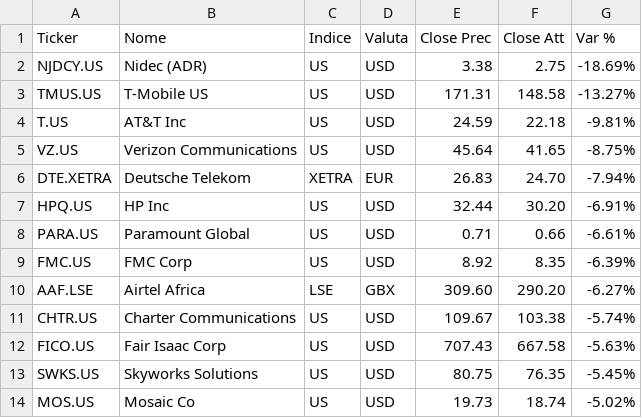
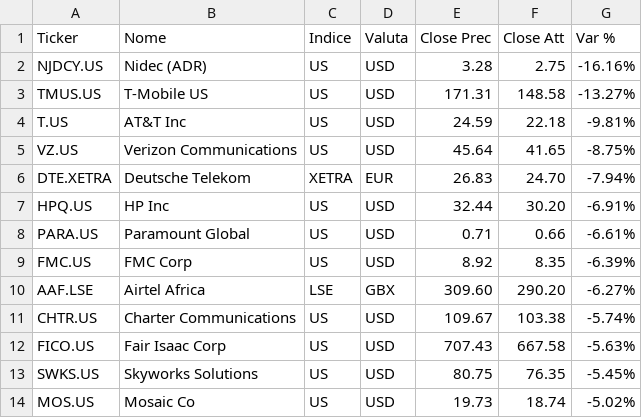
Before and after one commit to chry791/stock-monitor, a CSV file: docs/reports/alert_report_2026-10-09.csv, drawn as a sheet.

```diff
--- a/docs/reports/alert_report_2026-10-09.csv
+++ b/docs/reports/alert_report_2026-10-09.csv
@@ -1,3 +1,3 @@
 Ticker,Nome,Indice,Valuta,Close Prec,Close Att,Var %
-NJDCY.US,Nidec (ADR),US,USD,3.38,2.75,-18.69%
+NJDCY.US,Nidec (ADR),US,USD,3.28,2.75,-16.16%
 TMUS.US,T-Mobile US,US,USD,171.31,148.58,-13.27%
```
Also changed, not shown: 2 other files.
